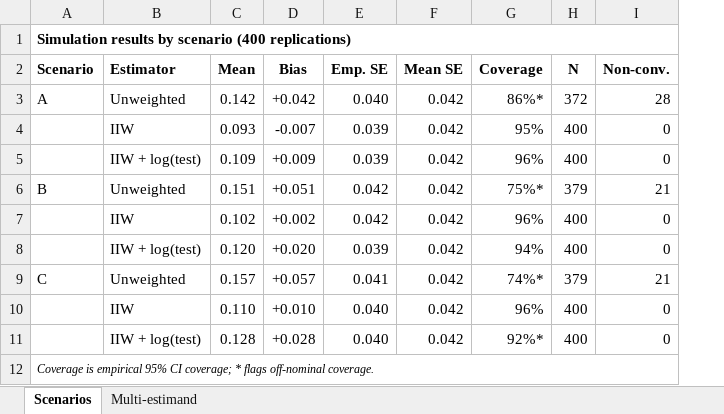
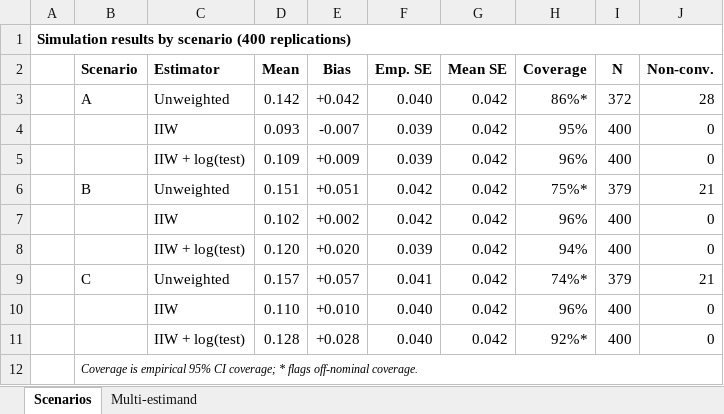
Before and after one commit to tpcopeland/Stata-Tools, an Excel workbook: tabtools/demo/demo_simtab.xlsx, sheet Scenarios, drawn as a sheet; values as stored, in another font and other column widths than the file's, no borders; removed rows and columns are numbered as before the commit, all else as after; the diff names each change by its address in the sheet, - before the commit and + after, or states it on an @@ line.

Commit message:
chore(demo): consolidate simtab demo into demo_tabtools.do, refresh o...

```diff
--- a/tabtools/demo/demo_simtab.xlsx (sheet Scenarios)
+++ b/tabtools/demo/demo_simtab.xlsx (sheet Scenarios)
+column A, row 1: Simulation results by scenario (400 replications)
-B1 (Scenario): Simulation results by scenario (400 replications)
+B1 (Scenario): (empty)
-A1:I1 merged
```
Also changed, not shown: sheet Multi-estimand, tabtools/demo/demo_comptab.xlsx, tabtools/demo/demo_corrtab.xlsx, 16 other files.
